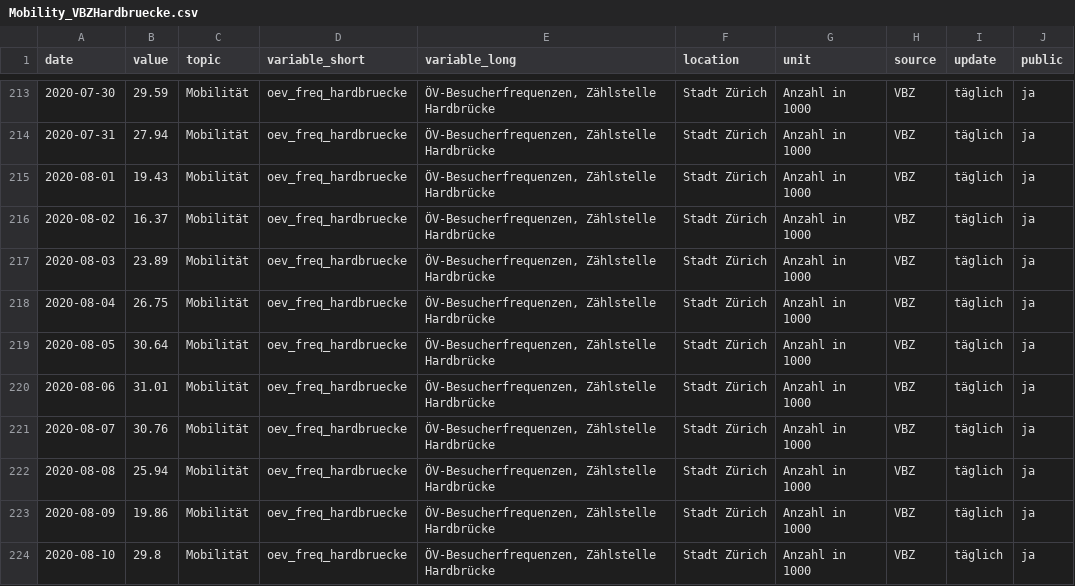
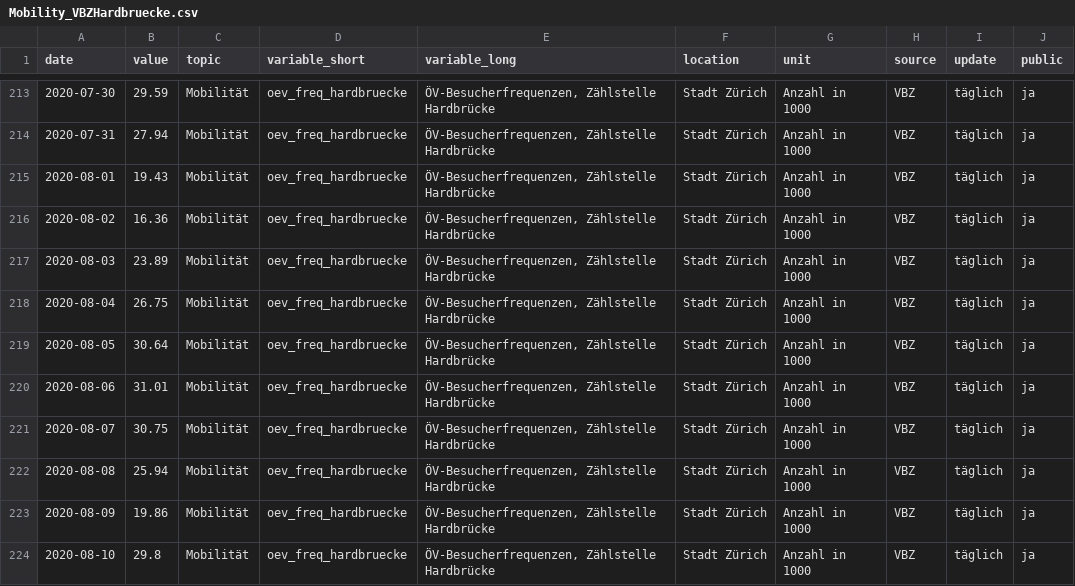
Before and after one commit to statistikZH/covid19monitoring_mobility_VBZHardbruecke, a CSV file: Mobility_VBZHardbruecke.csv, drawn as a sheet; only a part is shown, gaps mark what is left out; the diff covers the shown part only; the diff names each change by its address in the sheet, - before the commit and + after, or states it on an @@ line.

Commit message:
15.12.

```diff
--- a/Mobility_VBZHardbruecke.csv
+++ b/Mobility_VBZHardbruecke.csv
-B216 (value): 16.37
+B216 (value): 16.36
-B221 (value): 30.76
+B221 (value): 30.75
```
Also changed, not shown: 4 added rows and 2 edited cells elsewhere in this file.
